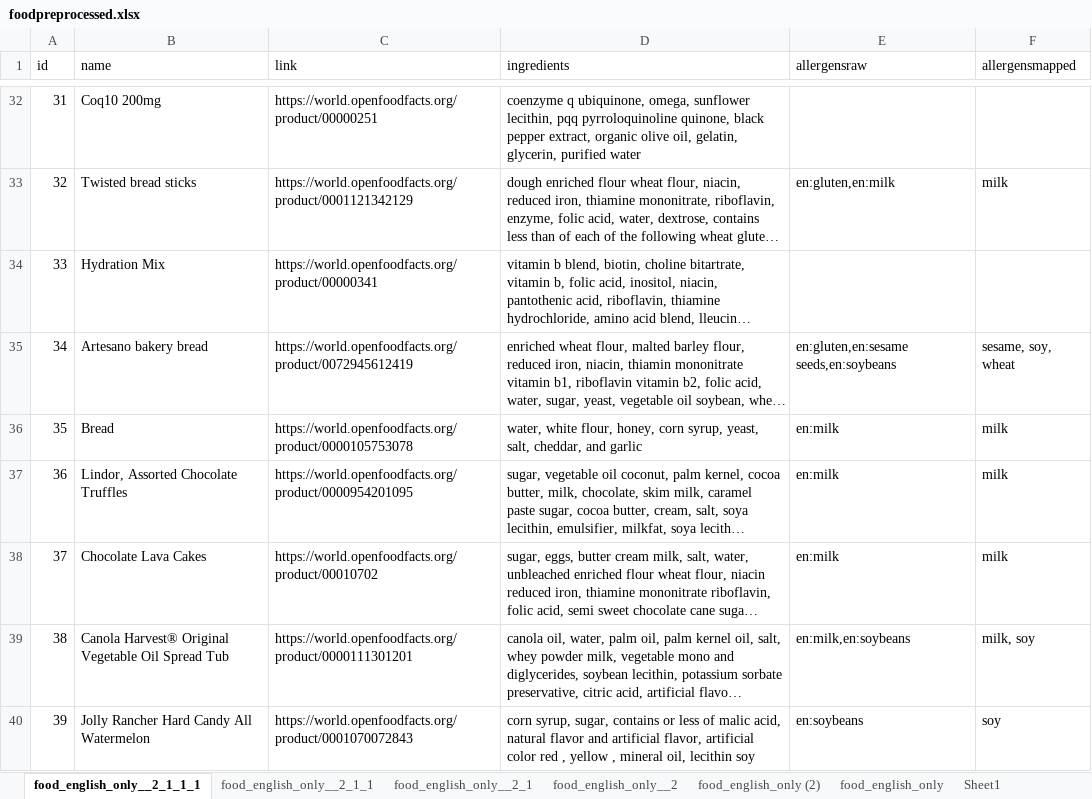
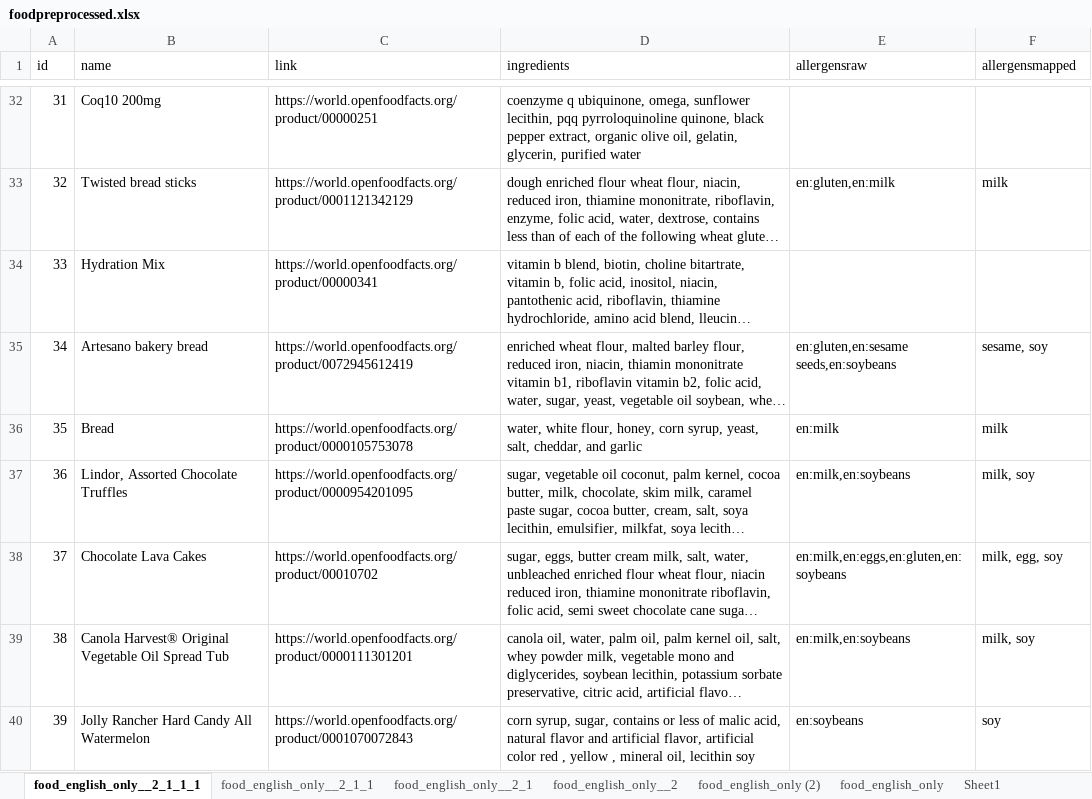
Before and after one commit to IsseiKhai277/foodallergens, an Excel workbook: app/src/main/assets/foodpreprocessed.xlsx, sheet food_english_only__2_1_1_1, drawn as a sheet; only a part is shown, gaps mark what is left out; long unchanged cells end in …; values as stored, in another font and other column widths than the file's, no cell formats; table styles not drawn; the diff covers the shown part only; the diff names each change by its address in the sheet, - before the commit and + after, or states it on an @@ line.

```diff
--- a/app/src/main/assets/foodpreprocessed.xlsx (sheet food_english_only__2_1_1_1)
+++ b/app/src/main/assets/foodpreprocessed.xlsx (sheet food_english_only__2_1_1_1)
-F35 (allergensmapped): sesame, soy, wheat
+F35 (allergensmapped): sesame, soy
-E37 (allergensraw): en:milk
+E37 (allergensraw): en:milk,en:soybeans
-F37 (allergensmapped): milk
+F37 (allergensmapped): milk, soy
-E38 (allergensraw): en:milk
+E38 (allergensraw): en:milk,en:eggs,en:gluten,en:soybeans
-F38 (allergensmapped): milk
+F38 (allergensmapped): milk, egg, soy
```
Also changed, not shown: 21 edited cells elsewhere in this sheet, cell formats, 6 other files.
